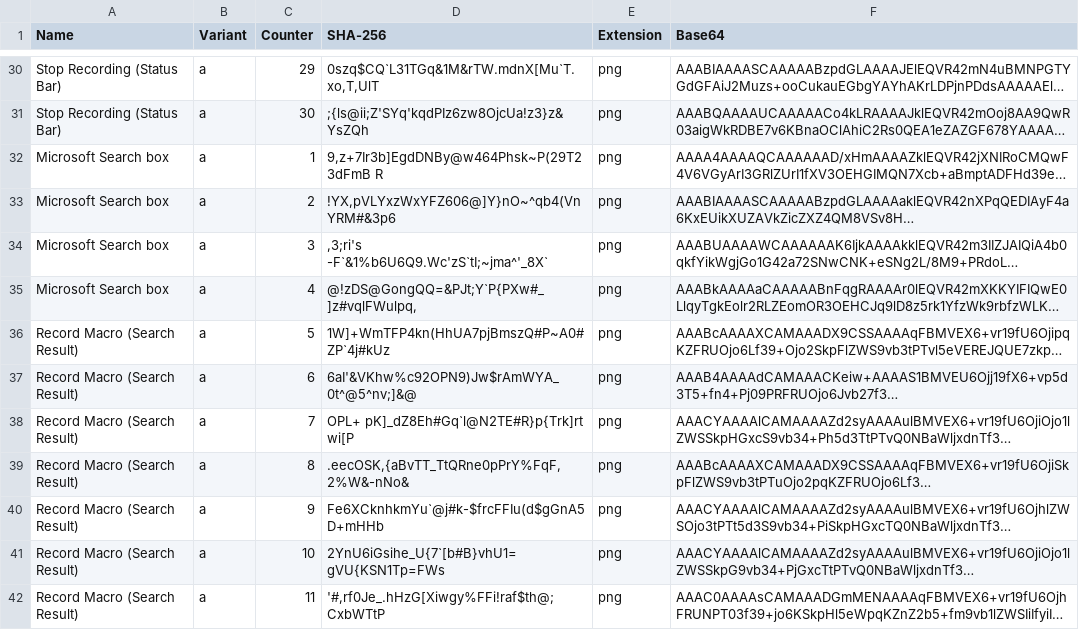
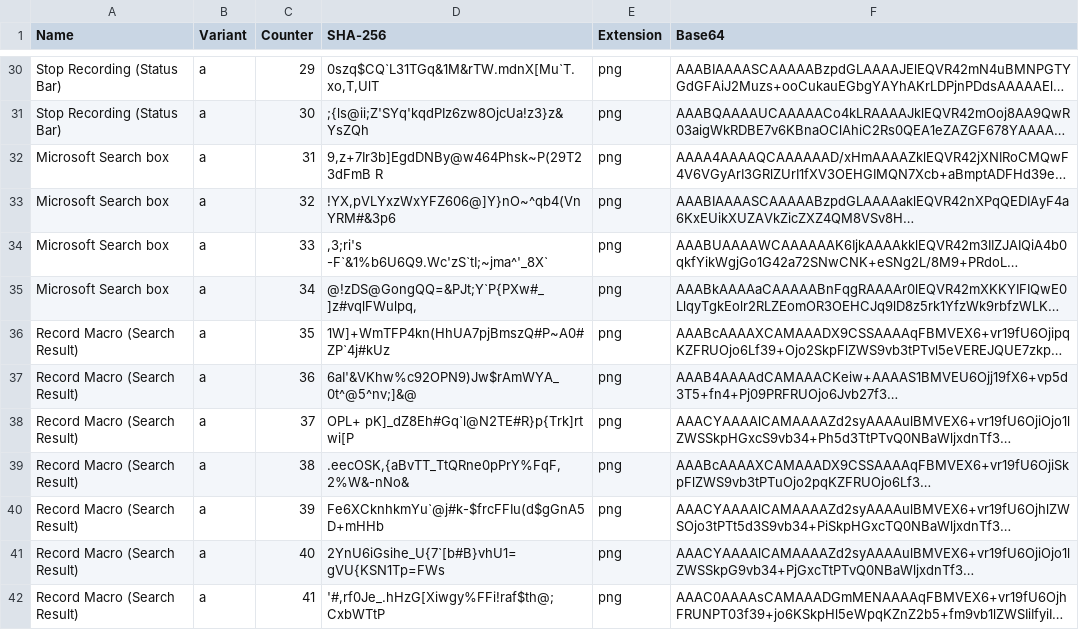
Before and after one commit to Akroneiros/Curatium, a CSV file: Shared/Images/Image Library Data (Excel).csv, drawn as a sheet; only a part is shown, gaps mark what is left out; long unchanged cells end in …; the diff names each change by its address in the sheet, - before the commit and + after, or states it on an @@ line.

Commit message:
Images <Repair + Sorting>.
- Sorted each Image Library Catalog by Image Library Data Reference.
- Corrected Image Library Data (Excel) which had erroneous counters.

```diff
--- a/Shared/Images/Image Library Data (Excel).csv
+++ b/Shared/Images/Image Library Data (Excel).csv
-C32 (Counter): 1
+C32 (Counter): 31
-C33 (Counter): 2
+C33 (Counter): 32
-C34 (Counter): 3
+C34 (Counter): 33
-C35 (Counter): 4
+C35 (Counter): 34
-C36 (Counter): 5
+C36 (Counter): 35
-C37 (Counter): 6
+C37 (Counter): 36
-C38 (Counter): 7
+C38 (Counter): 37
-C39 (Counter): 8
+C39 (Counter): 38
-C40 (Counter): 9
+C40 (Counter): 39
-C41 (Counter): 10
+C41 (Counter): 40
-C42 (Counter): 11
+C42 (Counter): 41
```
Also changed, not shown: Shared/Images/Image Library Catalog (Full High Definition).csv, Shared/Images/Image Library Catalog (Quad High Definition).csv, 1 other file.
